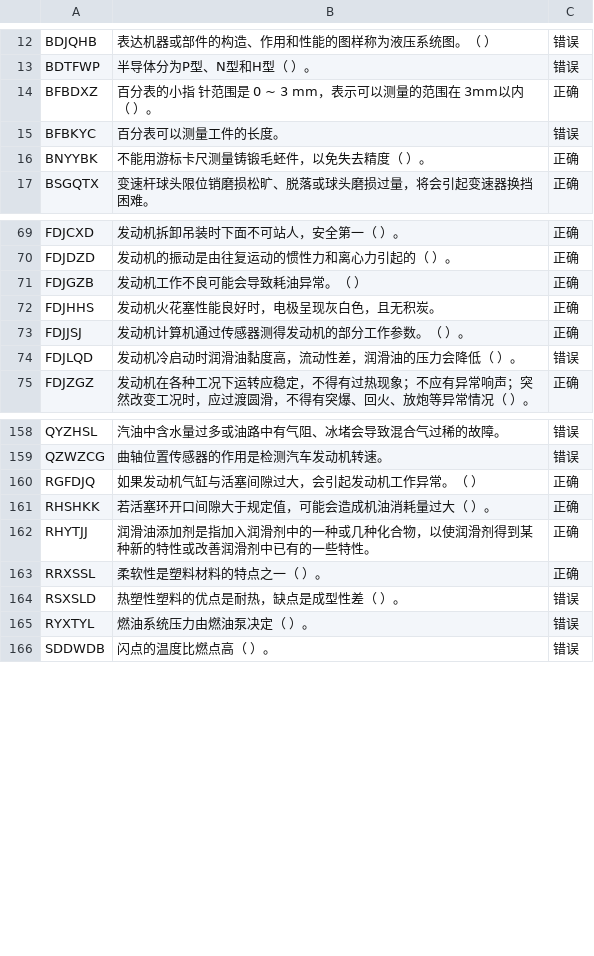
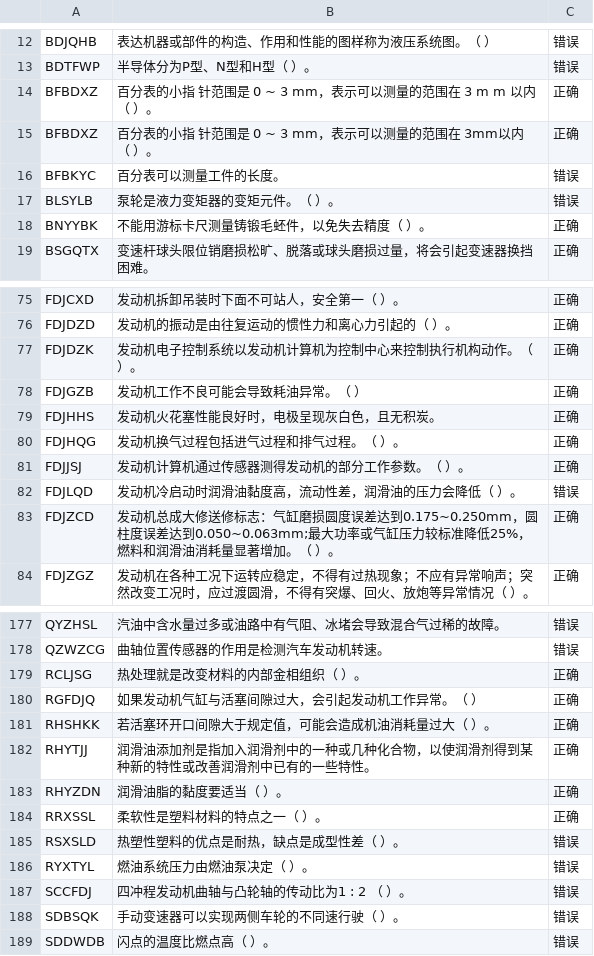
Before and after one commit to tangs/to_es5, a CSV file: data/JUDGE.csv, drawn as a sheet; only a part is shown, gaps mark what is left out; the diff covers the shown part only; the diff names each change by its address in the sheet, - before the commit and + after, or states it on an @@ line.

```diff
--- a/data/JUDGE.csv
+++ b/data/JUDGE.csv
+row 14: BFBDXZ | 百分表的小指 针范围是 0 ~ 3 mm，表示可以测量的范围在 3 m m 以内 （ ）。 | 正确
+row 17: BLSYLB | 泵轮是液力变矩器的变矩元件。（ ）。 | 错误
+row 77: FDJDZK | 发动机电子控制系统以发动机计算机为控制中心来控制执行机构动作。（ ）。 | 正确
+row 80: FDJHQG | 发动机换气过程包括进气过程和排气过程。（ ）。 | 正确
+row 83: FDJZCD | 发动机总成大修送修标志：气缸磨损圆度误差达到0.175~0.250mm，圆柱度误差达到0.050~0.063mm;最大功率或气缸压力较标准降低25%，燃料和润滑油消耗量显著增加。（ ）。 | 正确
+row 179: RCLJSG | 热处理就是改变材料的内部金相组织（ ）。 | 正确
+row 183: RHYZDN | 润滑油脂的黏度要适当（ ）。 | 正确
+row 187: SCCFDJ | 四冲程发动机曲轴与凸轮轴的传动比为1 : 2 （ ）。 | 错误
+row 188: SDBSQK | 手动变速器可以实现两侧车轮的不同速行驶（ ）。 | 错误
```
Also changed, not shown: 19 added rows and 1 moved row elsewhere in this file, data/MULTISELECT.csv, data/RADIO.csv, 5 other files.
